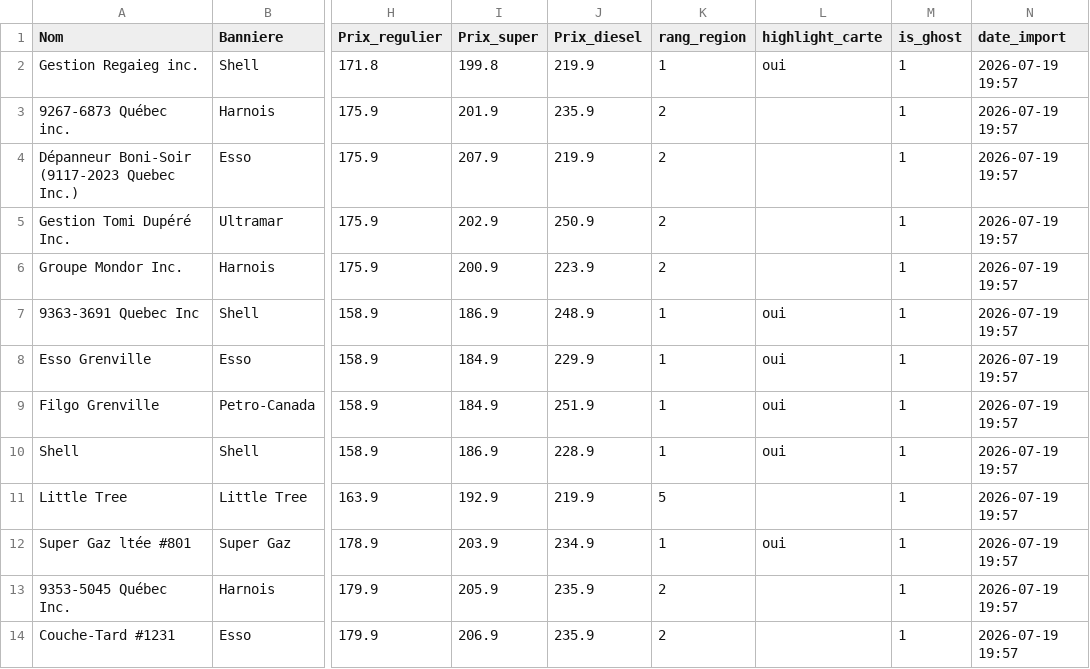
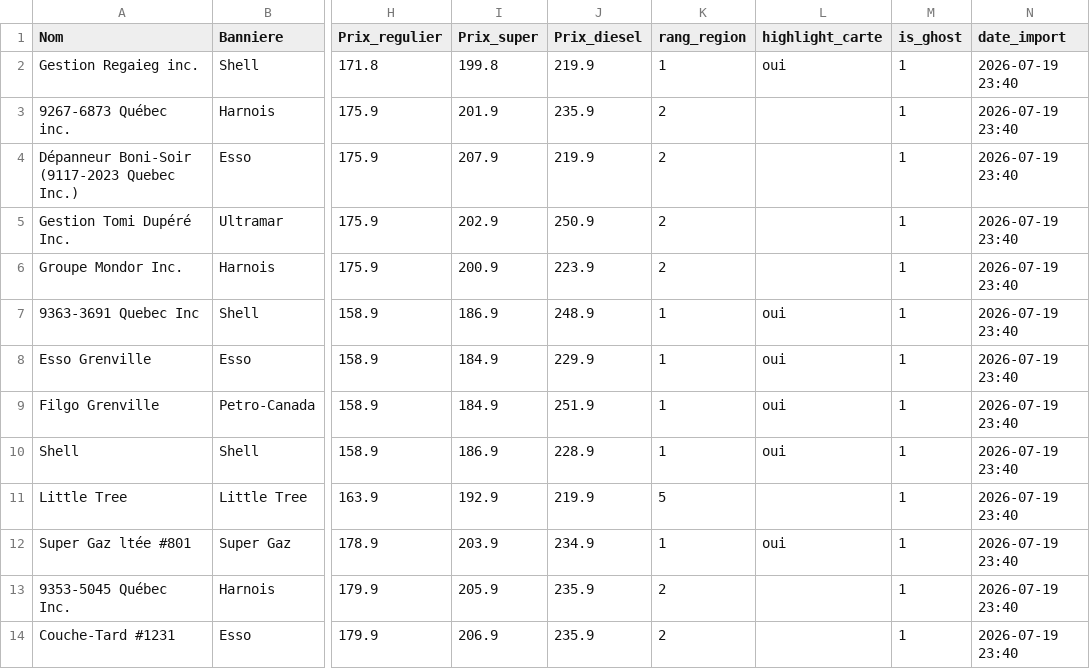
Before and after one commit to emclavel/regie-essence-quebec-data, a CSV file: data/regie_essence_grand_montreal.csv, drawn as a sheet; only a part is shown, gaps mark what is left out; the diff covers the shown part only; the diff names each change by its address in the sheet, - before the commit and + after, or states it on an @@ line.

```diff
--- a/data/regie_essence_grand_montreal.csv
+++ b/data/regie_essence_grand_montreal.csv
-N2:N14 (date_import): 2026-07-19 19:57
+N2:N14 (date_import): 2026-07-19 23:40
```
Also changed, not shown: 1 added row, 1 removed row and 11 edited cells elsewhere in this file, data/regie_essence_estrie.csv, data/regie_essence_mauricie.csv, 3 other files.
